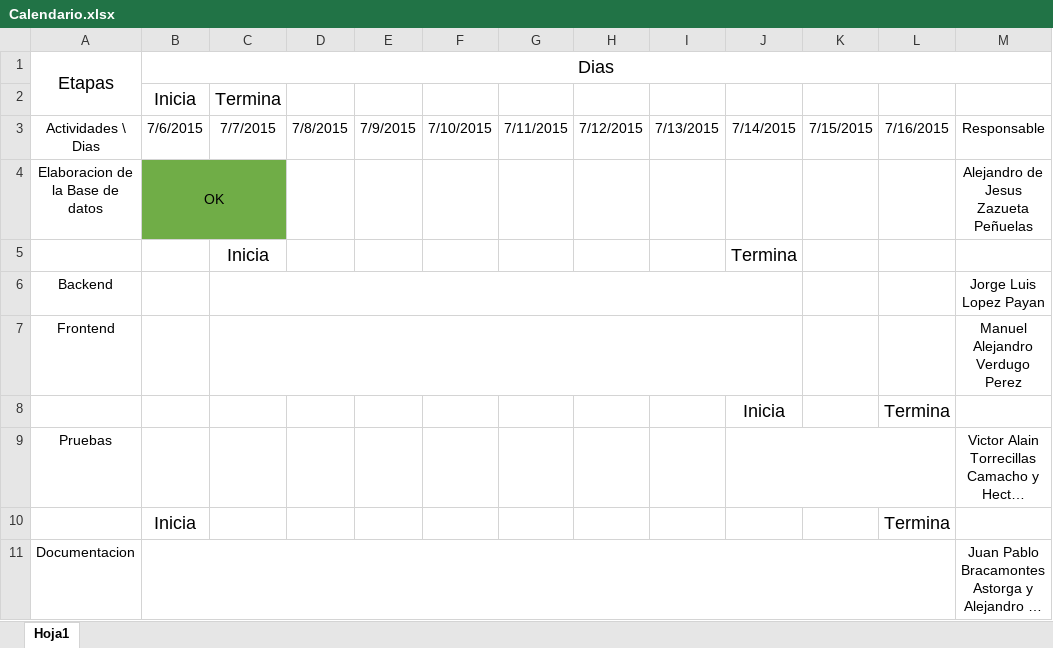
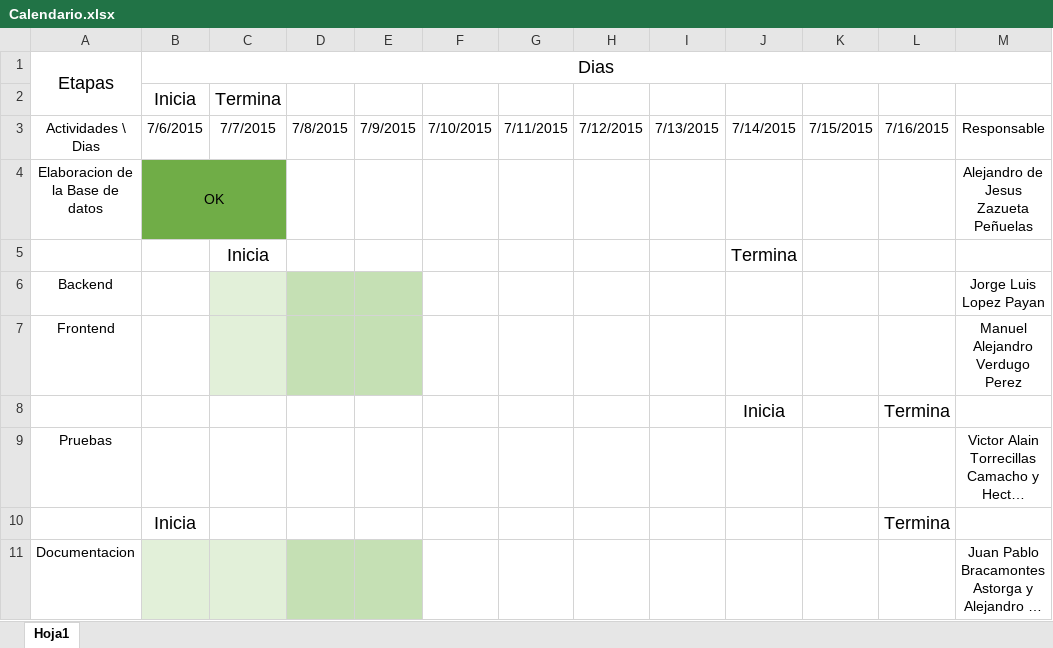
Before and after one commit to Jorgelp01/proyectofinal, an Excel workbook: Documentacion/Calendario.xlsx, sheet Hoja1, drawn as a sheet; long unchanged cells end in …; values as stored, in another font and other column widths than the file's, no borders; the diff names each change by its address in the sheet, - before the commit and + after, or states it on an @@ line.

Commit message:
Se actualizo el calendario

```diff
--- a/Documentacion/Calendario.xlsx (sheet Hoja1)
+++ b/Documentacion/Calendario.xlsx (sheet Hoja1)
-C6:C7 fill: none
+C6:C7 fill: #E2F0D9
-C6:J6 merged
-D6:E7 fill: none
+D6:E7 fill: #C5E0B4
-C7:J7 merged
-J9:L9 merged
-B11:C11 fill: none
+B11:C11 fill: #E2F0D9
-B11:L11 merged
-D11:E11 fill: none
+D11:E11 fill: #C5E0B4
```
